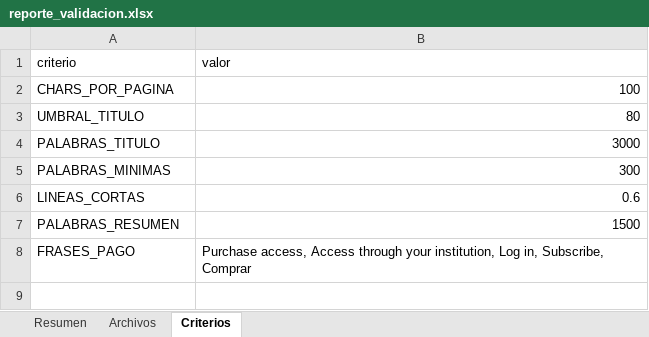
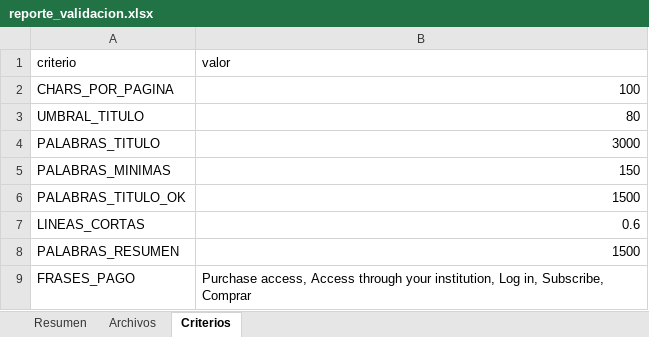
Before and after one commit to Paz0422/vet-agent-pia3, an Excel workbook: corpus/md/reporte_validacion.xlsx, sheet Criterios, drawn as a sheet; values as stored, in another font and other column widths than the file's, no borders; the diff names each change by its address in the sheet, - before the commit and + after, or states it on an @@ line.

```diff
--- a/corpus/md/reporte_validacion.xlsx (sheet Criterios)
+++ b/corpus/md/reporte_validacion.xlsx (sheet Criterios)
-B5 (valor): 300
+B5 (valor): 150
+row 6: PALABRAS_TITULO_OK | 1500
```
Also changed, not shown: sheet Archivos, sheet Resumen, corpus/md/prefiltro.xlsx, 1 other file.
